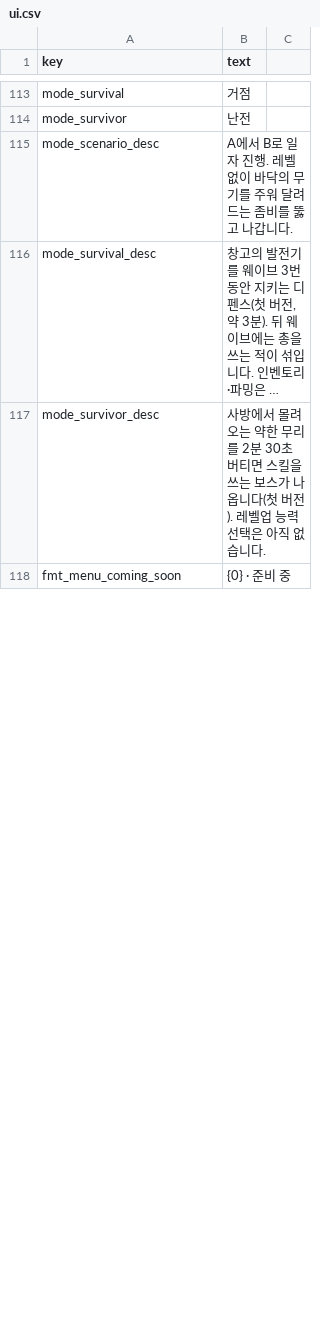
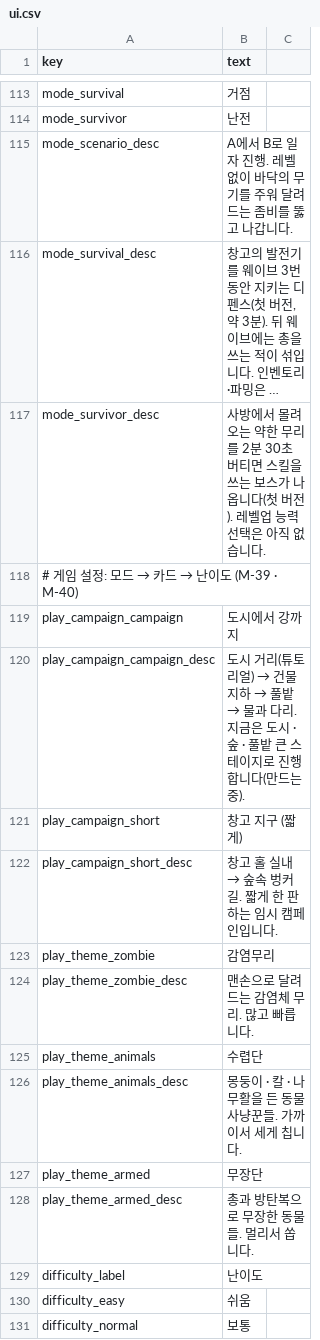
Before and after one commit to minidice/game-plushpanic-hordeshooter, a CSV file: game/content/lan/kor/ui.csv, drawn as a sheet; only a part is shown, gaps mark what is left out; the shorter side is filled out with more unchanged rows; long unchanged cells end in …; the diff covers the shown part only; the diff names each change by its address in the sheet, - before the commit and + after, or states it on an @@ line.

```diff
--- a/game/content/lan/kor/ui.csv
+++ b/game/content/lan/kor/ui.csv
+row 118: # 게임 설정: 모드 → 카드 → 난이도 (M-39 · M-40)
+row 119: play_campaign_campaign | 도시에서 강까지
+row 120: play_campaign_campaign_desc | 도시 거리(튜토리얼) → 건물 지하 → 풀밭 → 물과 다리. 지금은 도시 · 숲 · 풀밭 큰 스테이지로 진행합니다(만드는 중).
+row 121: play_campaign_short | 창고 지구 (짧게)
+row 122: play_campaign_short_desc | 창고 홀 실내 → 숲속 벙커길. 짧게 한 판 하는 임시 캠페인입니다.
+row 123: play_theme_zombie | 감염무리
+row 124: play_theme_zombie_desc | 맨손으로 달려드는 감염체 무리. 많고 빠릅니다.
+row 125: play_theme_animals | 수렵단
+row 126: play_theme_animals_desc | 몽둥이 · 칼 · 나무활을 든 동물 사냥꾼들. 가까이서 세게 칩니다.
+row 127: play_theme_armed | 무장단
+row 128: play_theme_armed_desc | 총과 방탄복으로 무장한 동물들. 멀리서 쏩니다.
+row 129: difficulty_label | 난이도
+row 130: difficulty_easy | 쉬움
+row 131: difficulty_normal | 보통
```
Also changed, not shown: 5 added rows, 8 removed rows and 3 edited cells elsewhere in this file, game/content/lan/eng/customization.csv, game/content/lan/eng/ui.csv, 44 other files.
